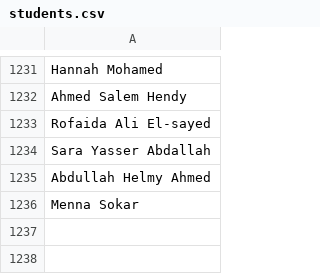
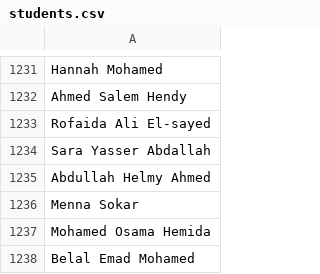
Before and after one commit to mahmoud129856/QR-certification, a CSV file: students.csv, drawn as a sheet; only a part is shown, gaps mark what is left out; the diff names each change by its address in the sheet, - before the commit and + after, or states it on an @@ line.

```diff
--- a/students.csv
+++ b/students.csv
+row 1237: Mohamed Osama Hemida
+row 1238: Belal Emad Mohamed
```
